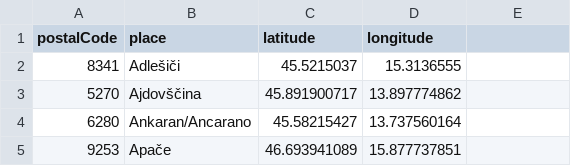
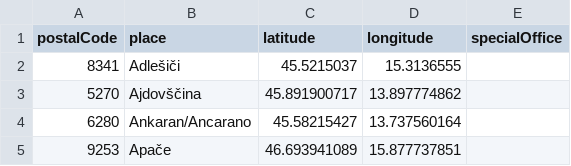
Before and after one commit to kaatarina1/IOI_Vizualizacija, a CSV file: sketch_241012b/data/regular_post_offices_with_latlong.csv, drawn as a sheet; only a part is shown; the diff names each change by its address in the sheet, - before the commit and + after, or states it on an @@ line.

```diff
--- a/sketch_241012b/data/regular_post_offices_with_latlong.csv
+++ b/sketch_241012b/data/regular_post_offices_with_latlong.csv
-E1: (empty)
+E1: specialOffice
```
Also changed, not shown: sketch_241012b/data/special_post_offices_with_latlong.csv, 2 other files.
